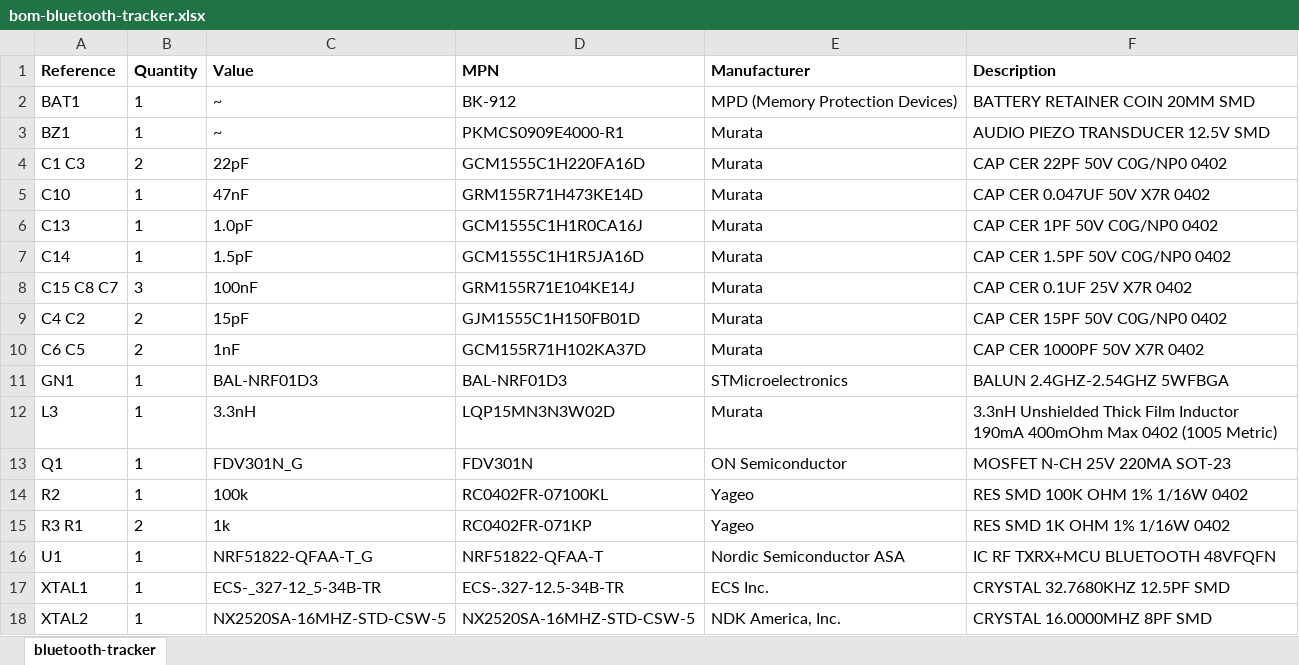
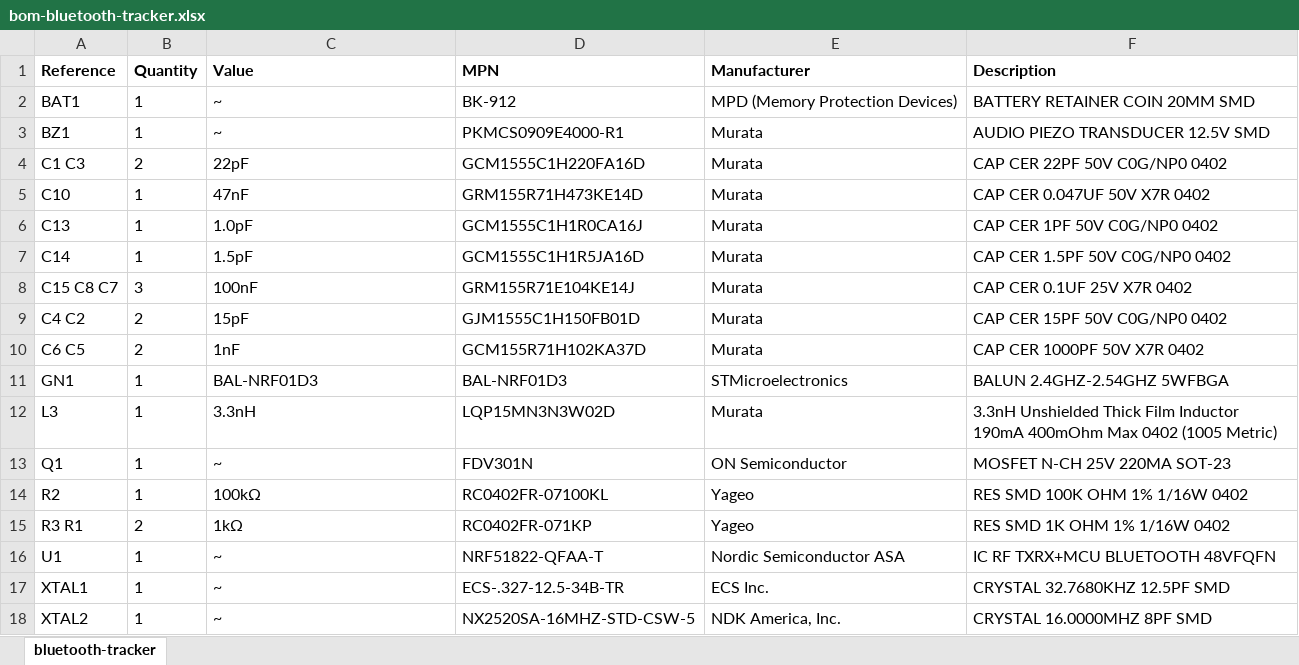
Before and after one commit to adwjli/bluetooth-tracker, an Excel workbook: assembly/bom-bluetooth-tracker.xlsx, sheet bluetooth-tracker, drawn as a sheet; values as stored, in another font and other column widths than the file's, no borders; the diff names each change by its address in the sheet, - before the commit and + after, or states it on an @@ line.

Commit message:
Updating README.md in assembly folder.

```diff
--- a/assembly/bom-bluetooth-tracker.xlsx (sheet bluetooth-tracker)
+++ b/assembly/bom-bluetooth-tracker.xlsx (sheet bluetooth-tracker)
-C13 (Value): FDV301N_G
+C13 (Value): ~
-C14 (Value): 100k
+C14 (Value): 100kΩ
-C15 (Value): 1k
+C15 (Value): 1kΩ
-C16 (Value): NRF51822-QFAA-T_G
+C16 (Value): ~
-C17 (Value): ECS-_327-12_5-34B-TR
+C17 (Value): ~
-C18 (Value): NX2520SA-16MHZ-STD-CSW-5
+C18 (Value): ~
```
Also changed, not shown: 1 other file.
